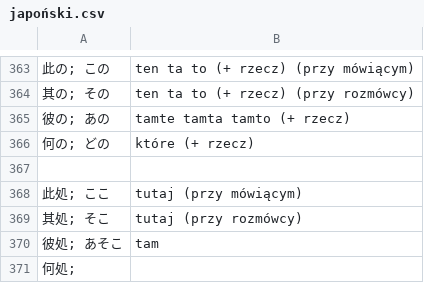
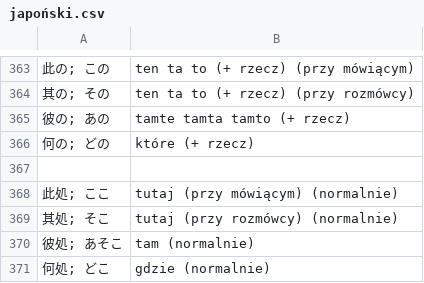
Before and after one commit to kamil-adam/anki, a CSV file: japan/japoński.csv, drawn as a sheet; only a part is shown, gaps mark what is left out; removed rows and columns are numbered as before the commit, all else as after; the diff names each change by its address in the sheet, - before the commit and + after, or states it on an @@ line.

Commit message:
japan

```diff
--- a/japan/japoński.csv
+++ b/japan/japoński.csv
-B368: tutaj (przy mówiącym)
+B368: tutaj (przy mówiącym) (normalnie)
-B369: tutaj (przy rozmówcy)
+B369: tutaj (przy rozmówcy) (normalnie)
-B370: tam
+B370: tam (normalnie)
-row 371: 何処;
+row 371: 何処; どこ | gdzie (normalnie)
```
